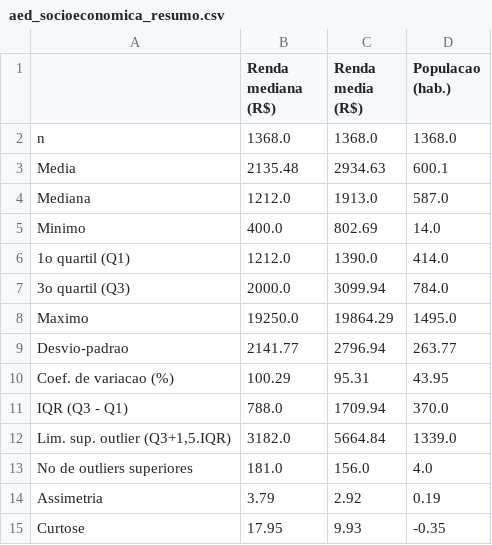
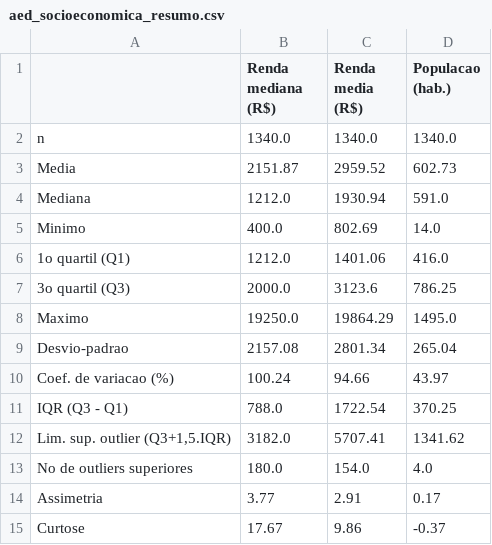
Before and after one commit to felipedantas-pi/ae2sfca-ubs, a CSV file: outputs/tabelas/nb015/aed_socioeconomica_resumo.csv, drawn as a sheet.

```diff
--- a/outputs/tabelas/nb015/aed_socioeconomica_resumo.csv
+++ b/outputs/tabelas/nb015/aed_socioeconomica_resumo.csv
@@ -1,15 +1,15 @@
 ;Renda mediana (R$);Renda media (R$);Populacao (hab.)
-n;1368.0;1368.0;1368.0
-Media;2135.48;2934.63;600.1
-Mediana;1212.0;1913.0;587.0
+n;1340.0;1340.0;1340.0
+Media;2151.87;2959.52;602.73
+Mediana;1212.0;1930.94;591.0
 Minimo;400.0;802.69;14.0
-1o quartil (Q1);1212.0;1390.0;414.0
-3o quartil (Q3);2000.0;3099.94;784.0
+1o quartil (Q1);1212.0;1401.06;416.0
+3o quartil (Q3);2000.0;3123.6;786.25
 Maximo;19250.0;19864.29;1495.0
-Desvio-padrao;2141.77;2796.94;263.77
-Coef. de variacao (%);100.29;95.31;43.95
-IQR (Q3 - Q1);788.0;1709.94;370.0
-Lim. sup. outlier (Q3+1,5.IQR);3182.0;5664.84;1339.0
-No de outliers superiores;181.0;156.0;4.0
-Assimetria;3.79;2.92;0.19
-Curtose;17.95;9.93;-0.35
+Desvio-padrao;2157.08;2801.34;265.04
+Coef. de variacao (%);100.24;94.66;43.97
+IQR (Q3 - Q1);788.0;1722.54;370.25
+Lim. sup. outlier (Q3+1,5.IQR);3182.0;5707.41;1341.62
+No de outliers superiores;180.0;154.0;4.0
+Assimetria;3.77;2.91;0.17
+Curtose;17.67;9.86;-0.37
```
Also changed, not shown: 4 other files.
